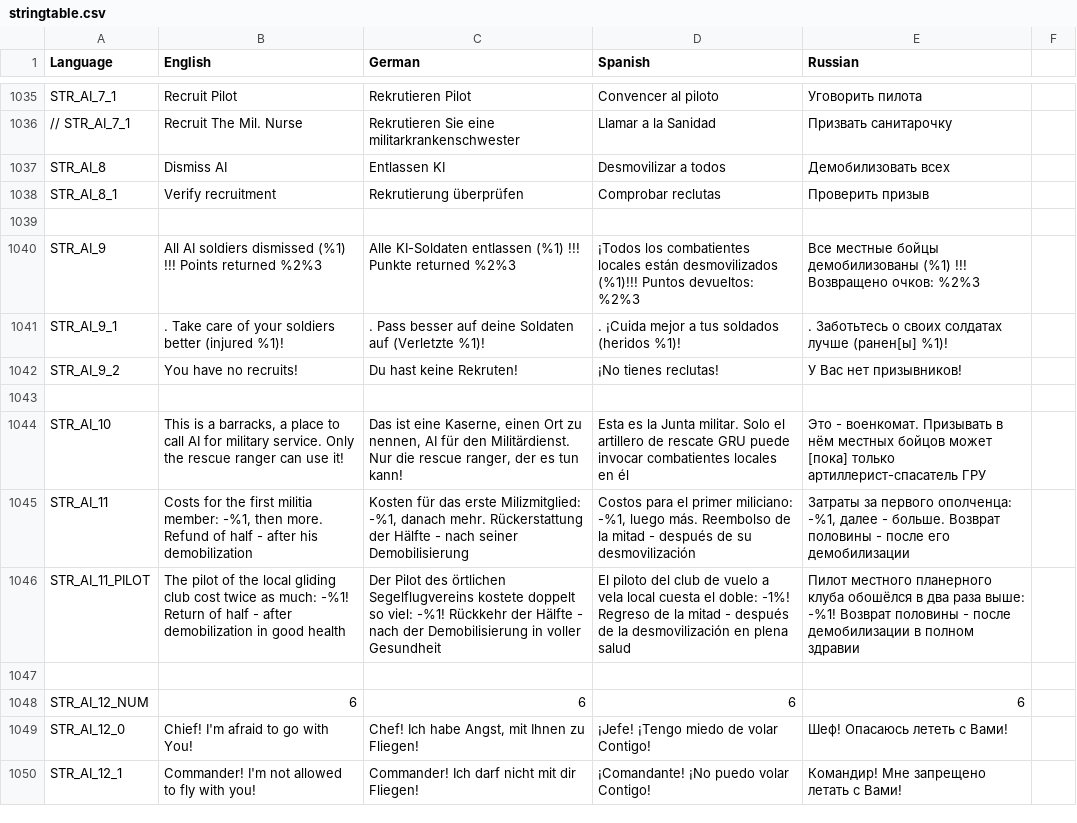
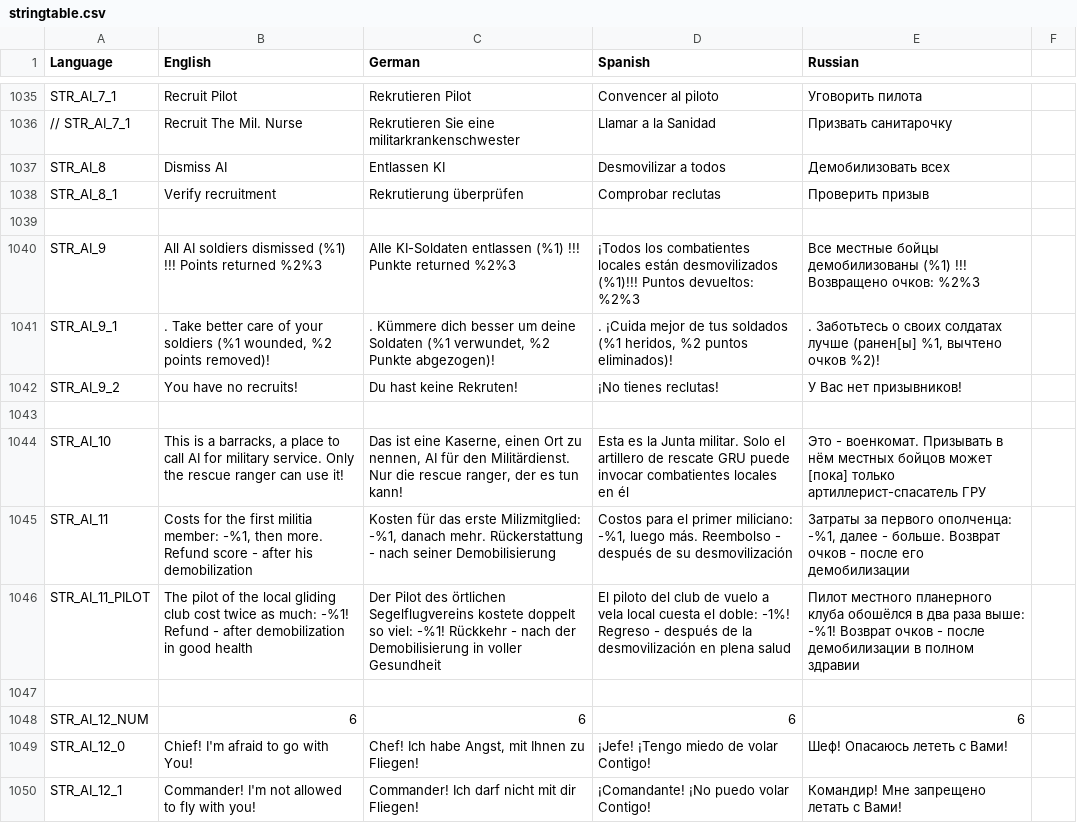
Before and after one commit to sygsky/Domination-for-Red-Engineers-server, a CSV file: stringtable.csv, drawn as a sheet; only a part is shown, gaps mark what is left out.

Commit message:
Allow to refund whole cost of all AI when return them to the barracks

```diff
--- a/stringtable.csv
+++ b/stringtable.csv
@@ -1040,3 +1040,3 @@ STR_AI_8_1,Verify recruitment,Rekrutierung überprüfen,Comprobar reclutas,Пр
 STR_AI_9,All AI soldiers dismissed (%1) !!! Points returned %2%3,Alle KI-Soldaten entlassen (%1) !!! Punkte returned %2%3,¡Todos los combatientes locales están desmovilizados (%1)!!! Puntos devueltos: %2%3,Все местные бойцы демобилизованы (%1) !!! Возвращено очков: %2%3
-STR_AI_9_1,. Take care of your soldiers better (injured %1)!,. Pass besser auf deine Soldaten auf (Verletzte %1)!,. ¡Cuida mejor a tus soldados (heridos %1)!,. Заботьтесь  о своих солдатах лучше (ранен[ы] %1)!
+STR_AI_9_1,". Take better care of your soldiers (%1 wounded, %2 points removed)!",". Kümmere dich besser um deine Soldaten (%1 verwundet, %2 Punkte abgezogen)!",". ¡Cuida mejor de tus soldados (%1 heridos, %2 puntos eliminados)!",". Заботьтесь  о своих солдатах лучше (ранен[ы] %1, вычтено очков %2)!"
 STR_AI_9_2,You have no recruits!,Du hast keine Rekruten!,¡No tienes reclutas!,У Вас нет призывников!
@@ -1044,4 +1044,4 @@ STR_AI_9_2,You have no recruits!,Du hast keine Rekruten!,¡No tienes reclutas!,
 STR_AI_10,"This is a barracks, a place to call AI for military service. Only the rescue ranger can use it!","Das ist eine Kaserne, einen Ort zu nennen, AI für den Militärdienst. Nur die rescue ranger, der es tun kann!",Esta es la Junta militar. Solo el artillero de rescate GRU puede invocar combatientes locales en él,Это - военкомат. Призывать в нём местных бойцов может [пока] только артиллерист-спасатель ГРУ
-STR_AI_11,"Costs for the first militia member: -%1, then more. Refund of half - after his demobilization"," Kosten für das erste Milizmitglied: -%1, danach mehr. Rückerstattung der Hälfte - nach seiner Demobilisierung","Costos para el primer miliciano: -%1, luego más. Reembolso de la mitad - después de su desmovilización","Затраты за первого ополченца: -%1, далее - больше. Возврат половины - после его демобилизации"
-STR_AI_11_PILOT,The pilot of the local gliding club cost twice as much: -%1! Return of half - after demobilization in good health,Der Pilot des örtlichen Segelflugvereins kostete doppelt so viel: -%1! Rückkehr der Hälfte - nach der Demobilisierung in voller Gesundheit,El piloto del club de vuelo a vela local cuesta el doble: -1%! Regreso de la mitad - después de la desmovilización en plena salud,Пилот местного планерного клуба обошёлся в два раза выше: -%1! Возврат половины - после демобилизации в полном здравии
+STR_AI_11,"Costs for the first militia member: -%1, then more. Refund score - after his demobilization"," Kosten für das erste Milizmitglied: -%1, danach mehr. Rückerstattung - nach seiner Demobilisierung","Costos para el primer miliciano: -%1, luego más. Reembolso - después de su desmovilización","Затраты за первого ополченца: -%1, далее - больше. Возврат очков - после его демобилизации"
+STR_AI_11_PILOT,The pilot of the local gliding club cost twice as much: -%1! Refund - after demobilization in good health,Der Pilot des örtlichen Segelflugvereins kostete doppelt so viel: -%1! Rückkehr - nach der Demobilisierung in voller Gesundheit,El piloto del club de vuelo a vela local cuesta el doble: -1%! Regreso - después de la desmovilización en plena salud,Пилот местного планерного клуба обошёлся в два раза выше: -%1! Возврат очков - после демобилизации в полном здравии
 
```
Also changed, not shown: 1 other file.
